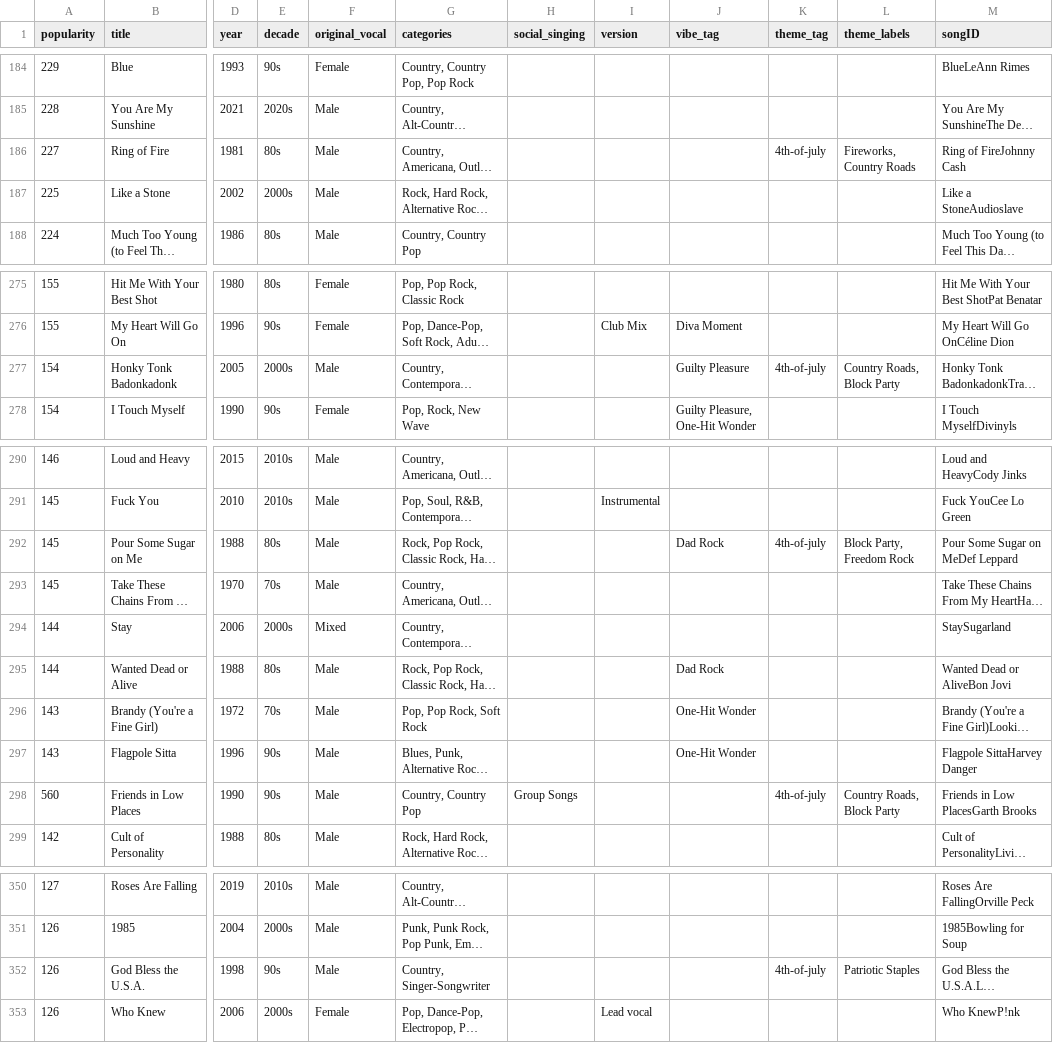
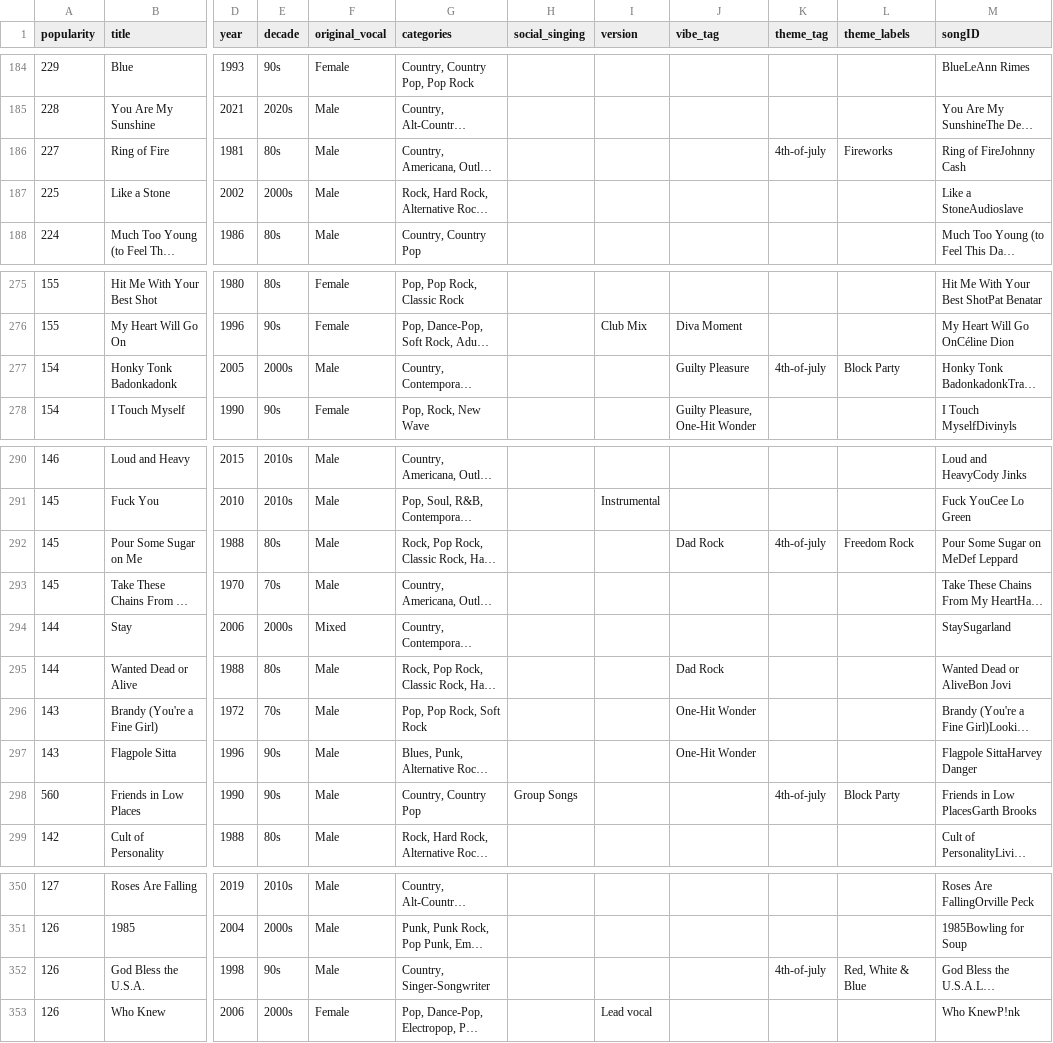
Before and after one commit to treasurevalleytechtavern/Overland-Songs, a CSV file: songs.csv, drawn as a sheet; only a part is shown, gaps mark what is left out; long unchanged cells end in …; the diff covers the shown part only; the diff names each change by its address in the sheet, - before the commit and + after, or states it on an @@ line.

```diff
--- a/songs.csv
+++ b/songs.csv
-L186 (theme_labels): Fireworks, Country Roads
+L186 (theme_labels): Fireworks
-L277 (theme_labels): Country Roads, Block Party
+L277 (theme_labels): Block Party
-L292 (theme_labels): Block Party, Freedom Rock
+L292 (theme_labels): Freedom Rock
-L298 (theme_labels): Country Roads, Block Party
+L298 (theme_labels): Block Party
-L352 (theme_labels): Patriotic Staples
+L352 (theme_labels): Red, White & Blue
```
Also changed, not shown: 45 edited cells elsewhere in this file, 1 other file.
